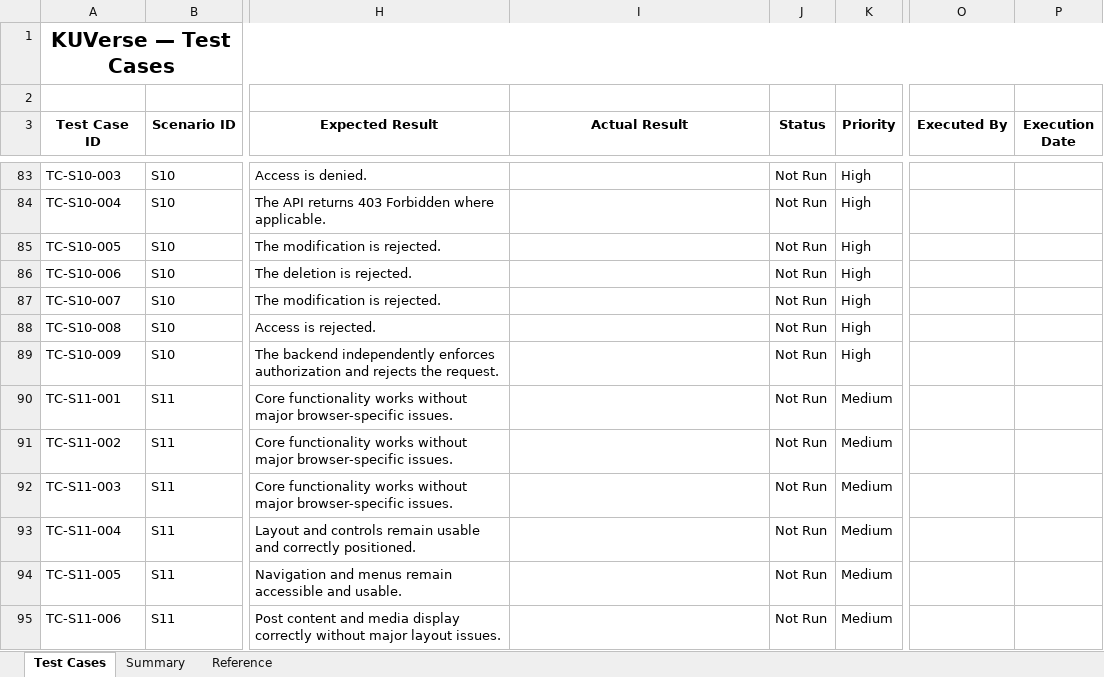
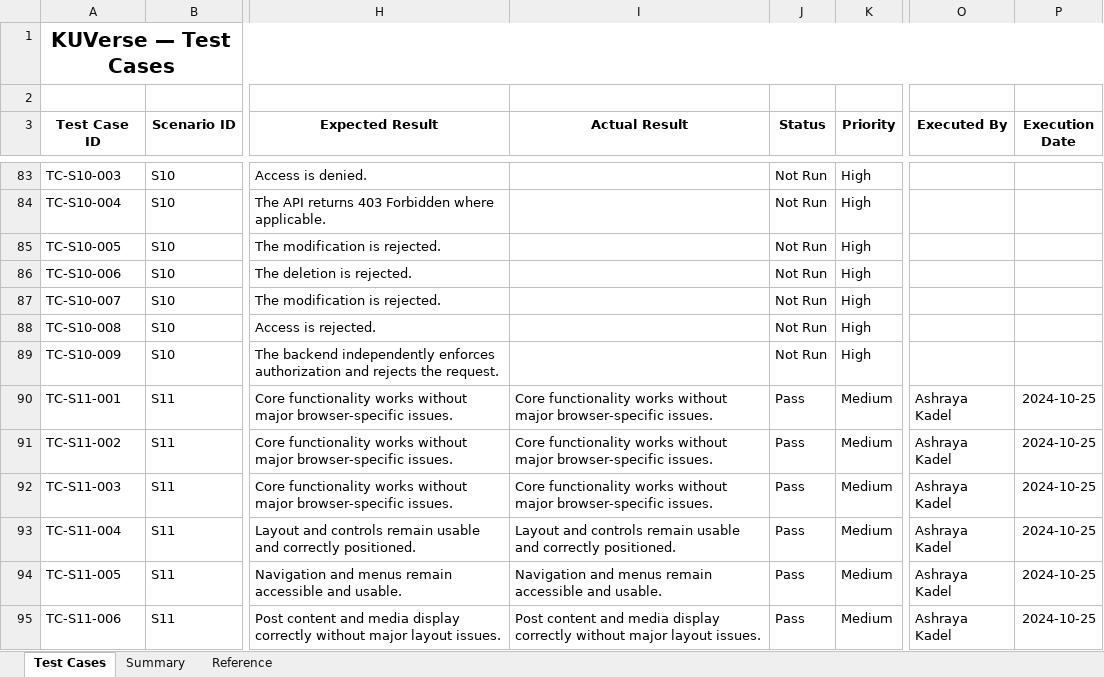
Before and after one commit to hridayanshu236/KU_Verse, an Excel workbook: testing/TestCases.xlsx, sheet Test Cases, drawn as a sheet; only a part is shown, gaps mark what is left out; values as stored, in another font and other column widths than the file's, no borders; the diff covers the shown part only; the diff names each change by its address in the sheet, - before the commit and + after, or states it on an @@ line.

```diff
--- a/testing/TestCases.xlsx (sheet Test Cases)
+++ b/testing/TestCases.xlsx (sheet Test Cases)
-I90:I92 (Actual Result): (empty)
+I90:I92 (Actual Result): Core functionality works without major browser-specific issues.
-J90:J95 (Status): Not Run
+J90:J95 (Status): Pass
-O90:O95 (Executed By): (empty)
+O90:O95 (Executed By): Ashraya Kadel
-P90:P95 (Execution Date): (empty)
+P90:P95 (Execution Date): 2024-10-25
-I93 (Actual Result): (empty)
+I93 (Actual Result): Layout and controls remain usable and correctly positioned.
-I94 (Actual Result): (empty)
+I94 (Actual Result): Navigation and menus remain accessible and usable.
-I95 (Actual Result): (empty)
+I95 (Actual Result): Post content and media display correctly without major layout issues.
```
Also changed, not shown: 2 removed rows and 8 edited cells elsewhere in this sheet, sheet Summary.
